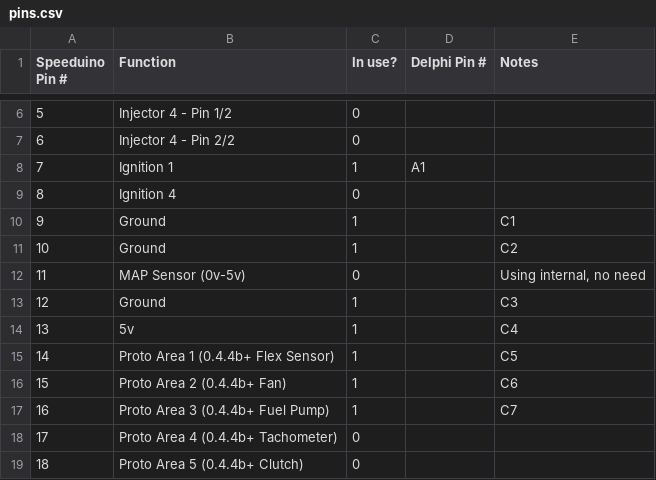
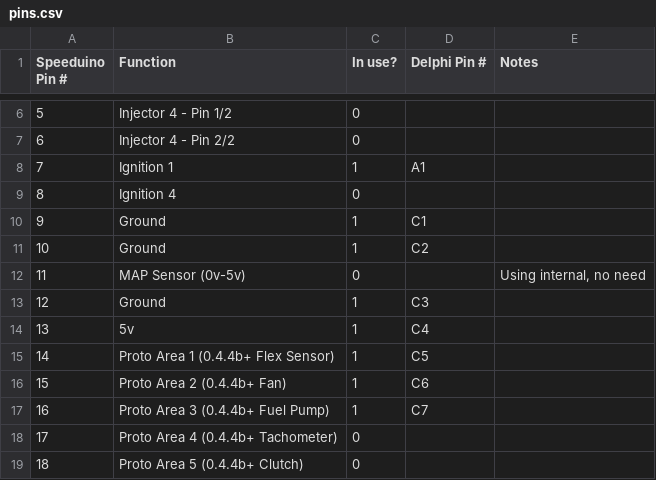
Before and after one commit to rerpha/ToledoResources, a CSV file: pins.csv, drawn as a sheet; only a part is shown, gaps mark what is left out.

Commit message:
wrong column

```diff
--- a/pins.csv
+++ b/pins.csv
@@ -9,10 +9,10 @@ Speeduino Pin #,Function,In use?,Delphi Pin #,Notes
 8,Ignition 4,0,,
-9,Ground,1,,C1
-10,Ground,1,,C2
+9,Ground,1,C1,
+10,Ground,1,C2,
 11,MAP Sensor (0v-5v),0,,"Using internal, no need"
-12,Ground,1,,C3
-13,5v,1,,C4
-14,Proto Area 1 (0.4.4b+ Flex Sensor),1,,C5
-15,Proto Area 2 (0.4.4b+ Fan),1,,C6
-16,Proto Area 3 (0.4.4b+ Fuel Pump),1,,C7
+12,Ground,1,C3,
+13,5v,1,C4,
+14,Proto Area 1 (0.4.4b+ Flex Sensor),1,C5,
+15,Proto Area 2 (0.4.4b+ Fan),1,C6,
+16,Proto Area 3 (0.4.4b+ Fuel Pump),1,C7,
 17,Proto Area 4 (0.4.4b+ Tachometer),0,,
```
